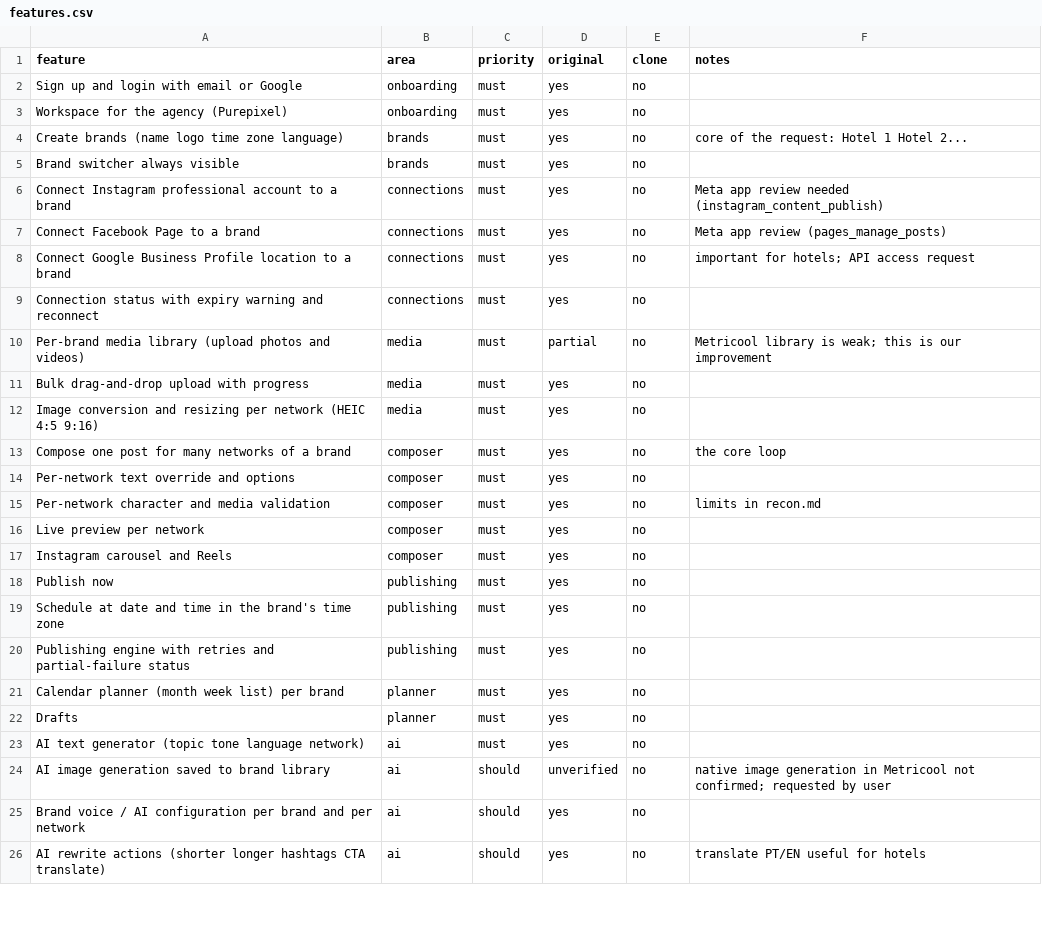
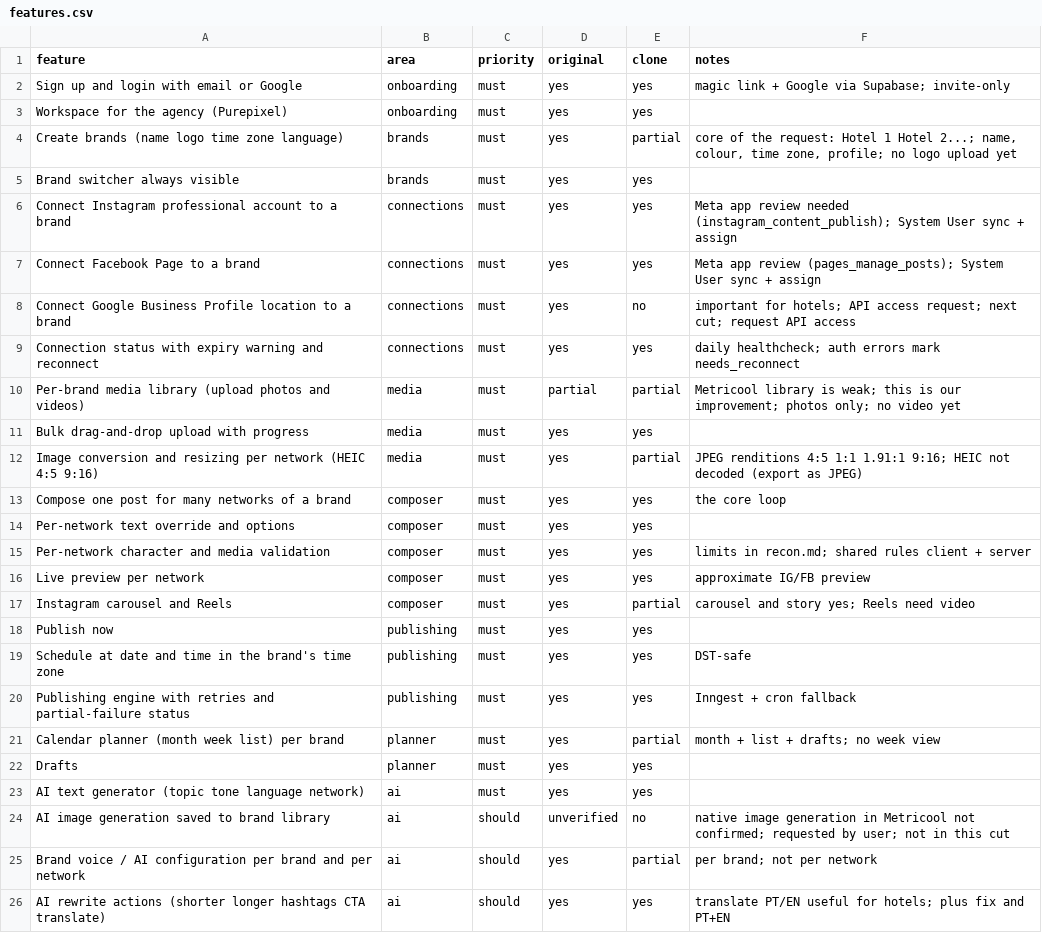
Before and after one commit to pedromarcaldesign/Socialconnect, a CSV file: replica/features.csv, drawn as a sheet; only a part is shown; the diff covers the shown part only.

```diff
--- a/replica/features.csv
+++ b/replica/features.csv
@@ -1,26 +1,26 @@
 feature,area,priority,original,clone,notes
-Sign up and login with email or Google,onboarding,must,yes,no,
-Workspace for the agency (Purepixel),onboarding,must,yes,no,
-Create brands (name logo time zone language),brands,must,yes,no,core of the request: Hotel 1 Hotel 2...
-Brand switcher always visible,brands,must,yes,no,
-Connect Instagram professional account to a brand,connections,must,yes,no,Meta app review needed (instagram_content_publish)
-Connect Facebook Page to a brand,connections,must,yes,no,Meta app review (pages_manage_posts)
-Connect Google Business Profile location to a brand,connections,must,yes,no,important for hotels; API access request
-Connection status with expiry warning and reconnect,connections,must,yes,no,
-Per-brand media library (upload photos and videos),media,must,partial,no,Metricool library is weak; this is our improvement
-Bulk drag-and-drop upload with progress,media,must,yes,no,
-Image conversion and resizing per network (HEIC 4:5 9:16),media,must,yes,no,
-Compose one post for many networks of a brand,composer,must,yes,no,the core loop
-Per-network text override and options,composer,must,yes,no,
-Per-network character and media validation,composer,must,yes,no,limits in recon.md
-Live preview per network,composer,must,yes,no,
-Instagram carousel and Reels,composer,must,yes,no,
-Publish now,publishing,must,yes,no,
-Schedule at date and time in the brand's time zone,publishing,must,yes,no,
-Publishing engine with retries and partial-failure status,publishing,must,yes,no,
-Calendar planner (month week list) per brand,planner,must,yes,no,
-Drafts,planner,must,yes,no,
-AI text generator (topic tone language network),ai,must,yes,no,
-AI image generation saved to brand library,ai,should,unverified,no,native image generation in Metricool not confirmed; requested by user
-Brand voice / AI configuration per brand and per network,ai,should,yes,no,
-AI rewrite actions (shorter longer hashtags CTA translate),ai,should,yes,no,translate PT/EN useful for hotels
+Sign up and login with email or Google,onboarding,must,yes,yes,magic link + Google via Supabase; invite-only
+Workspace for the agency (Purepixel),onboarding,must,yes,yes,
+Create brands (name logo time zone language),brands,must,yes,partial,"core of the request: Hotel 1 Hotel 2...; name, colour, time zone, profile; no logo upload yet"
+Brand switcher always visible,brands,must,yes,yes,
+Connect Instagram professional account to a brand,connections,must,yes,yes,Meta app review needed (instagram_content_publish); System User sync + assign
+Connect Facebook Page to a brand,connections,must,yes,yes,Meta app review (pages_manage_posts); System User sync + assign
+Connect Google Business Profile location to a brand,connections,must,yes,no,important for hotels; API access request; next cut; request API access
+Connection status with expiry warning and reconnect,connections,must,yes,yes,daily healthcheck; auth errors mark needs_reconnect
+Per-brand media library (upload photos and videos),media,must,partial,partial,Metricool library is weak; this is our improvement; photos only; no video yet
+Bulk drag-and-drop upload with progress,media,must,yes,yes,
+Image conversion and resizing per network (HEIC 4:5 9:16),media,must,yes,partial,JPEG renditions 4:5 1:1 1.91:1 9:16; HEIC not decoded (export as JPEG)
+Compose one post for many networks of a brand,composer,must,yes,yes,the core loop
+Per-network text override and options,composer,must,yes,yes,
+Per-network character and media validation,composer,must,yes,yes,limits in recon.md; shared rules client + server
+Live preview per network,composer,must,yes,yes,approximate IG/FB preview
+Instagram carousel and Reels,composer,must,yes,partial,carousel and story yes; Reels need video
+Publish now,publishing,must,yes,yes,
+Schedule at date and time in the brand's time zone,publishing,must,yes,yes,DST-safe
+Publishing engine with retries and partial-failure status,publishing,must,yes,yes,Inngest + cron fallback
+Calendar planner (month week list) per brand,planner,must,yes,partial,month + list + drafts; no week view
+Drafts,planner,must,yes,yes,
+AI text generator (topic tone language network),ai,must,yes,yes,
+AI image generation saved to brand library,ai,should,unverified,no,native image generation in Metricool not confirmed; requested by user; not in this cut
+Brand voice / AI configuration per brand and per network,ai,should,yes,partial,per brand; not per network
+AI rewrite actions (shorter longer hashtags CTA translate),ai,should,yes,yes,translate PT/EN useful for hotels; plus fix and PT+EN
```
Also changed, not shown: 11 edited cells elsewhere in this file, 22 other files.
